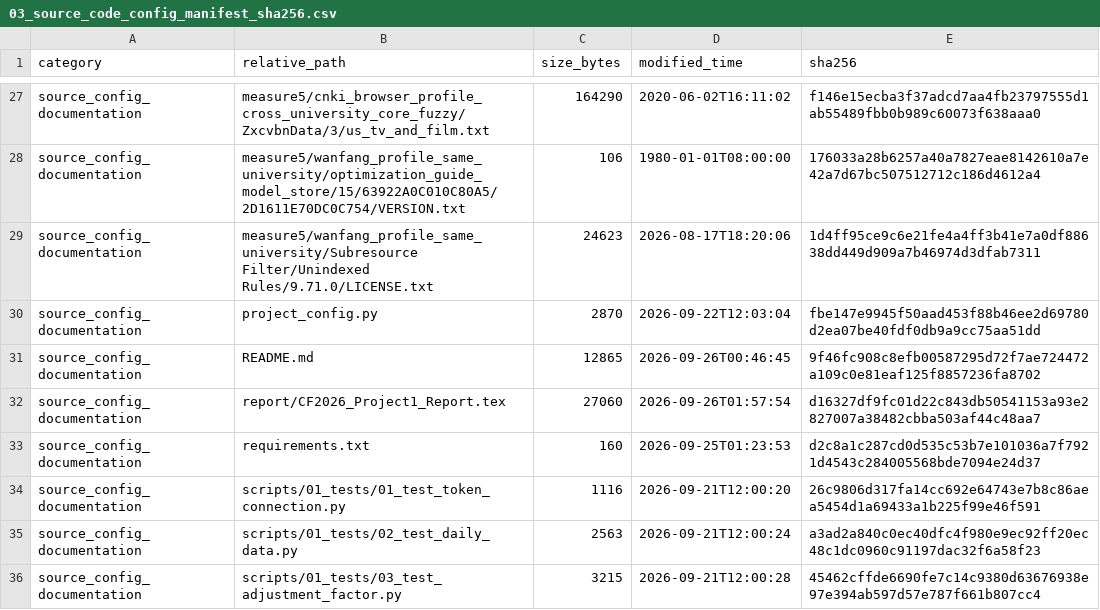
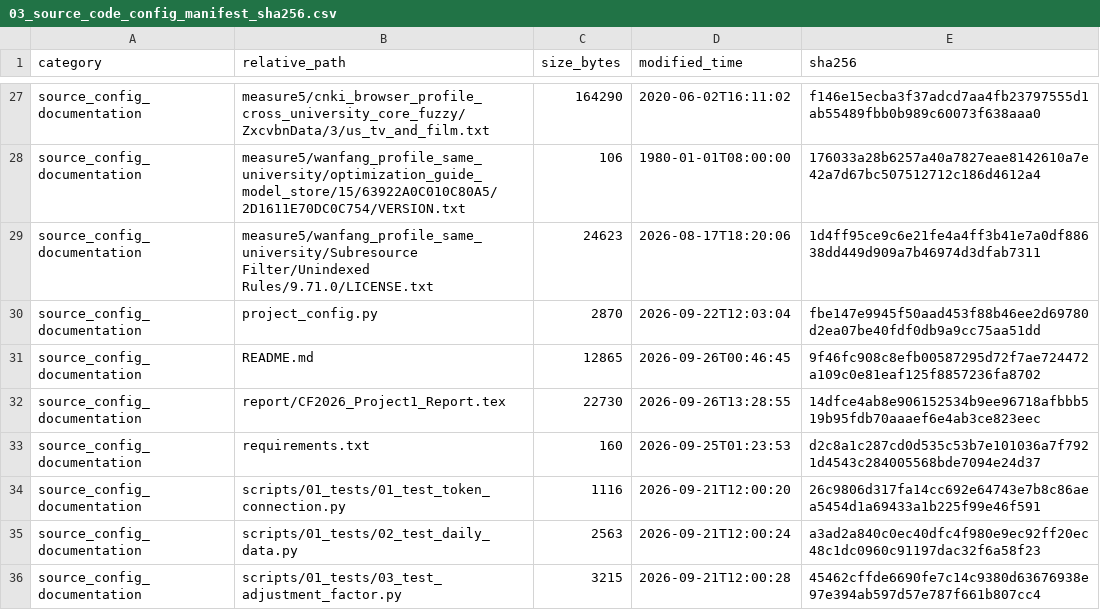
Before and after one commit to 2248386016-cmyk/CF2026_Project1, a CSV file: outputs/reproducibility/03_source_code_config_manifest_sha256.csv, drawn as a sheet; only a part is shown, gaps mark what is left out.

```diff
--- a/outputs/reproducibility/03_source_code_config_manifest_sha256.csv
+++ b/outputs/reproducibility/03_source_code_config_manifest_sha256.csv
@@ -31,3 +31,3 @@ source_config_documentation,project_config.py,2870,2026-09-22T12:03:04,fbe147e99
 source_config_documentation,README.md,12865,2026-09-26T00:46:45,9f46fc908c8efb00587295d72f7ae724472a109c0e81eaf125f8857236fa8702
-source_config_documentation,report/CF2026_Project1_Report.tex,27060,2026-09-26T01:57:54,d16327df9fc01d22c843db50541153a93e2827007a38482cbba503af44c48aa7
+source_config_documentation,report/CF2026_Project1_Report.tex,22730,2026-09-26T13:28:55,14dfce4ab8e906152534b9ee96718afbbb519b95fdb70aaaef6e4ab3ce823eec
 source_config_documentation,requirements.txt,160,2026-09-25T01:23:53,d2c8a1c287cd0d535c53b7e101036a7f7921d4543c284005568bde7094e24d37
```
Also changed, not shown: outputs/reproducibility/03_evidence_outputs_manifest_sha256.csv, outputs/reproducibility/03_large_artifacts_manifest_sha256.csv, 1 other file.
